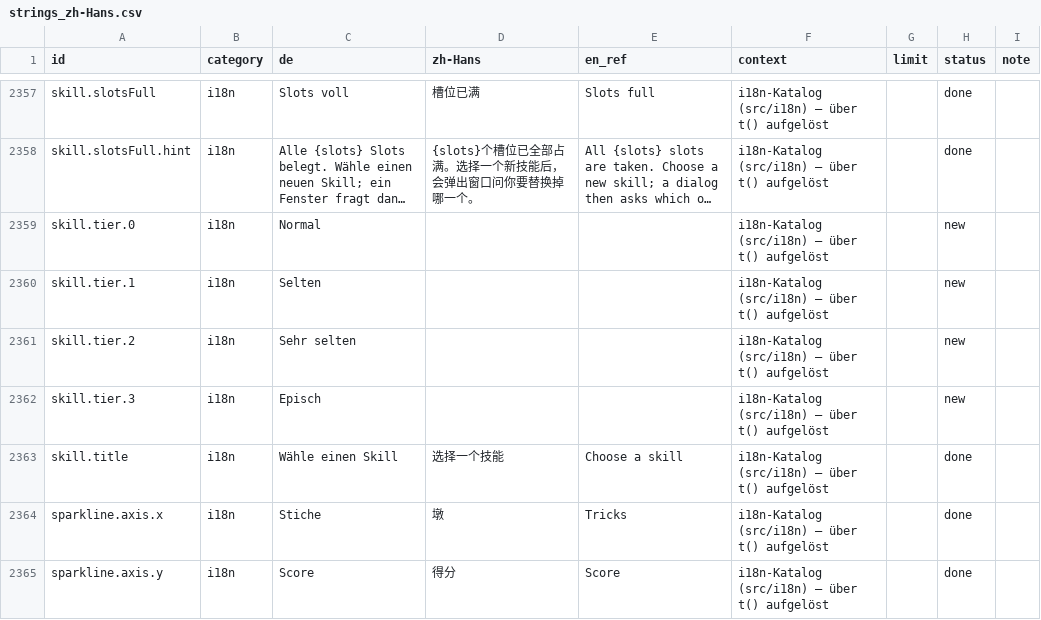
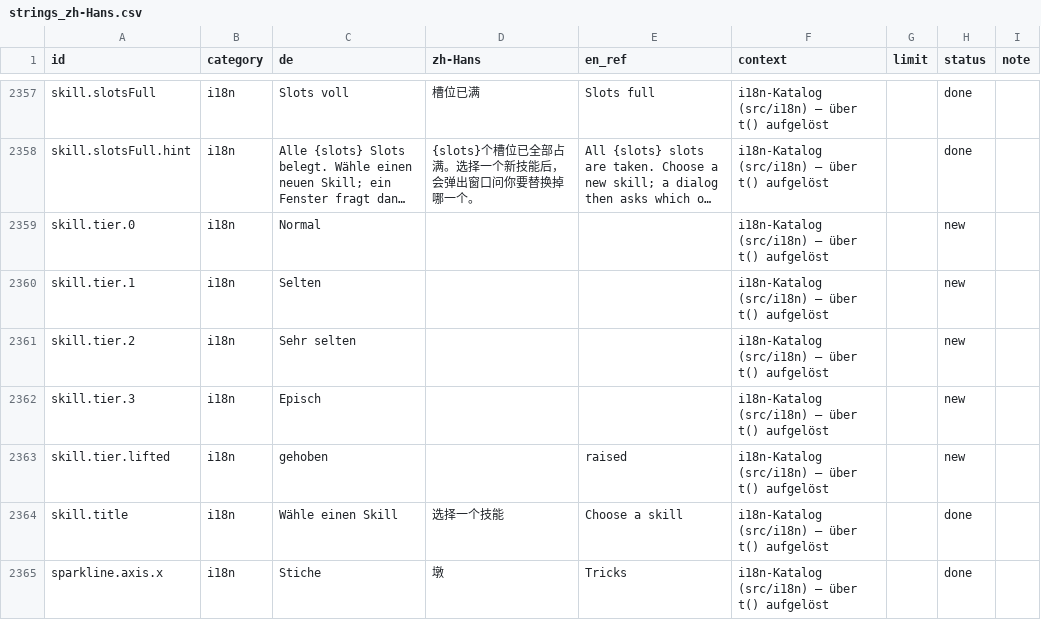
Before and after one commit to GitGudMonkeh/autostich, a CSV file: docs/localization/strings_zh-Hans.csv, drawn as a sheet; only a part is shown, gaps mark what is left out; the shorter side is filled out with more unchanged rows; long unchanged cells end in …; the diff names each change by its address in the sheet, - before the commit and + after, or states it on an @@ line.

```diff
--- a/docs/localization/strings_zh-Hans.csv
+++ b/docs/localization/strings_zh-Hans.csv
+row 2363: skill.tier.lifted | i18n | gehoben |  | raised | i18n-Katalog (src/i18n) — über t() aufgelöst |  | new
```
Also changed, not shown: docs/localization/strings_de_pixi_2026-08-15.csv, docs/localization/strings_es.csv, 13 other files.
